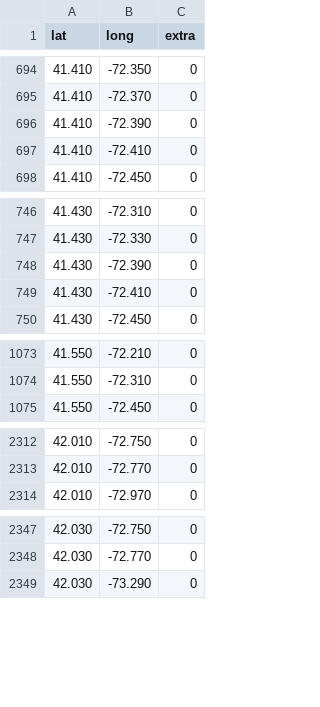
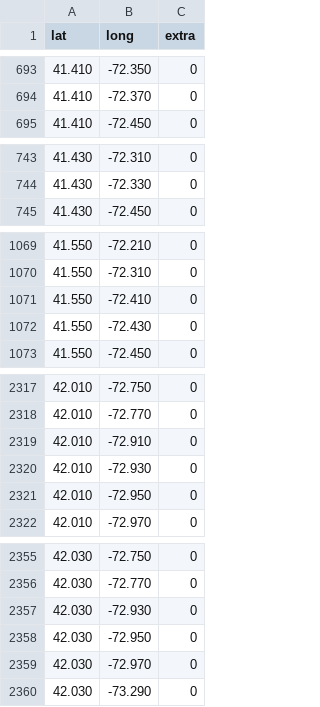
Before and after one commit to andycable/walk-ct, a CSV file: src/all.11.uniq.csv, drawn as a sheet; only a part is shown, gaps mark what is left out; the diff covers the shown part only.

```diff
--- a/src/all.11.uniq.csv
+++ b/src/all.11.uniq.csv
@@ -695,4 +694,2 @@ lat,long,extra
 41.410,-72.370,0
-41.410,-72.390,0
-41.410,-72.410,0
 41.410,-72.450,0
@@ -747,4 +744,2 @@ lat,long,extra
 41.430,-72.330,0
-41.430,-72.390,0
-41.430,-72.410,0
 41.430,-72.450,0
@@ -1074,2 +1070,4 @@ lat,long,extra
 41.550,-72.310,0
+41.550,-72.410,0
+41.550,-72.430,0
 41.550,-72.450,0
@@ -2313,2 +2318,5 @@ lat,long,extra
 42.010,-72.770,0
+42.010,-72.910,0
+42.010,-72.930,0
+42.010,-72.950,0
 42.010,-72.970,0
@@ -2348,2 +2356,5 @@ lat,long,extra
 42.030,-72.770,0
+42.030,-72.930,0
+42.030,-72.950,0
+42.030,-72.970,0
 42.030,-73.290,0
```
Also changed, not shown: 8 added rows and 1 removed row elsewhere in this file, src/all.2.uniq.csv, src/all.25.uniq.csv, 2 other files.
